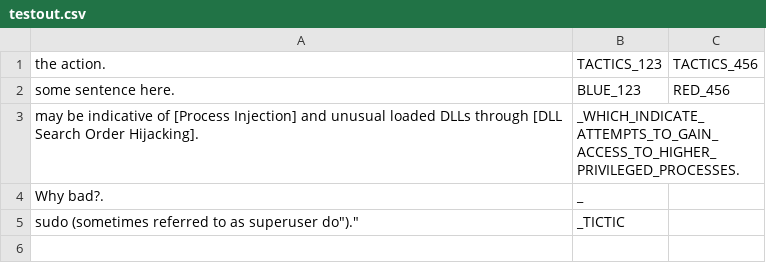
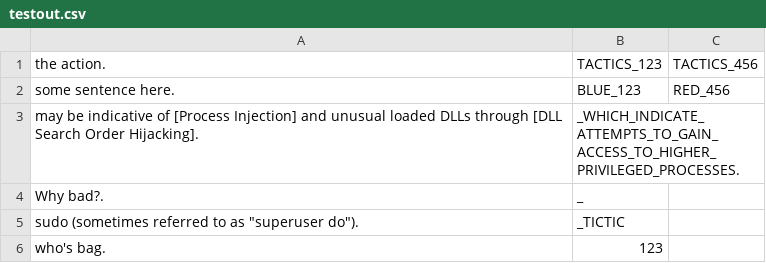
Before and after one commit to SteveWufeng/MITRE_cyber_attack_data_processing, a CSV file: testout.csv, drawn as a sheet.

```diff
--- a/testout.csv
+++ b/testout.csv
@@ -4,2 +4,3 @@
 "Why bad?.",_
-"sudo (sometimes referred to as "superuser do").",_TICTIC
+"sudo (sometimes referred to as ""superuser do"").",_TICTIC
+"who's bag.",123
```
Also changed, not shown: 4 other files.
